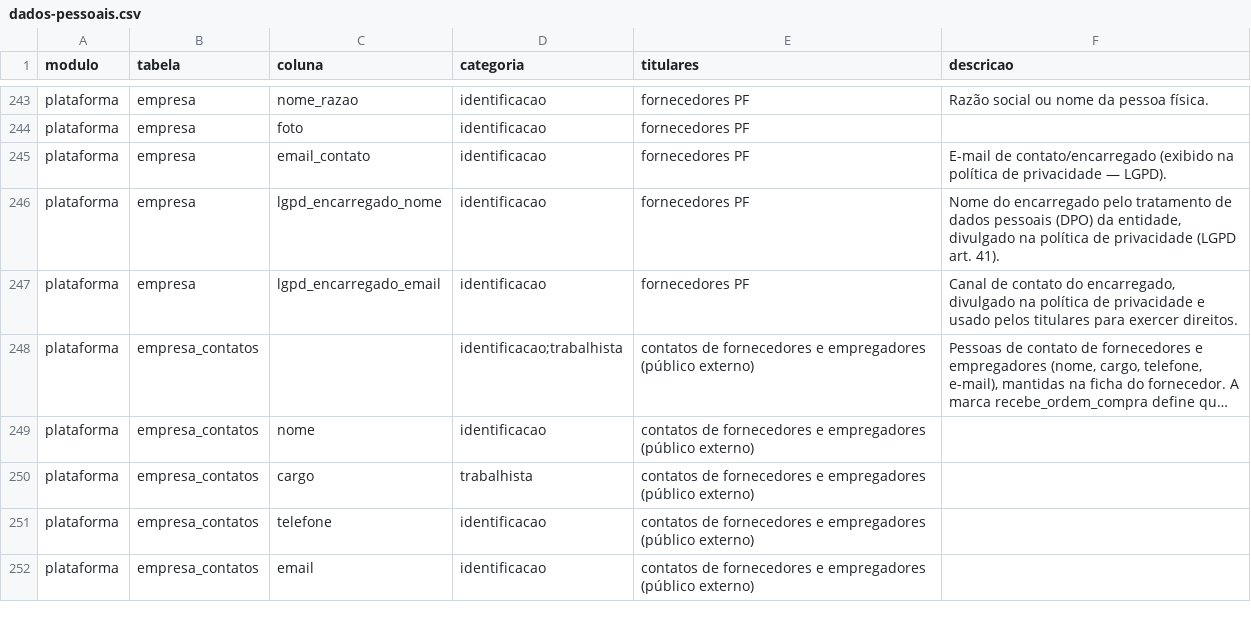
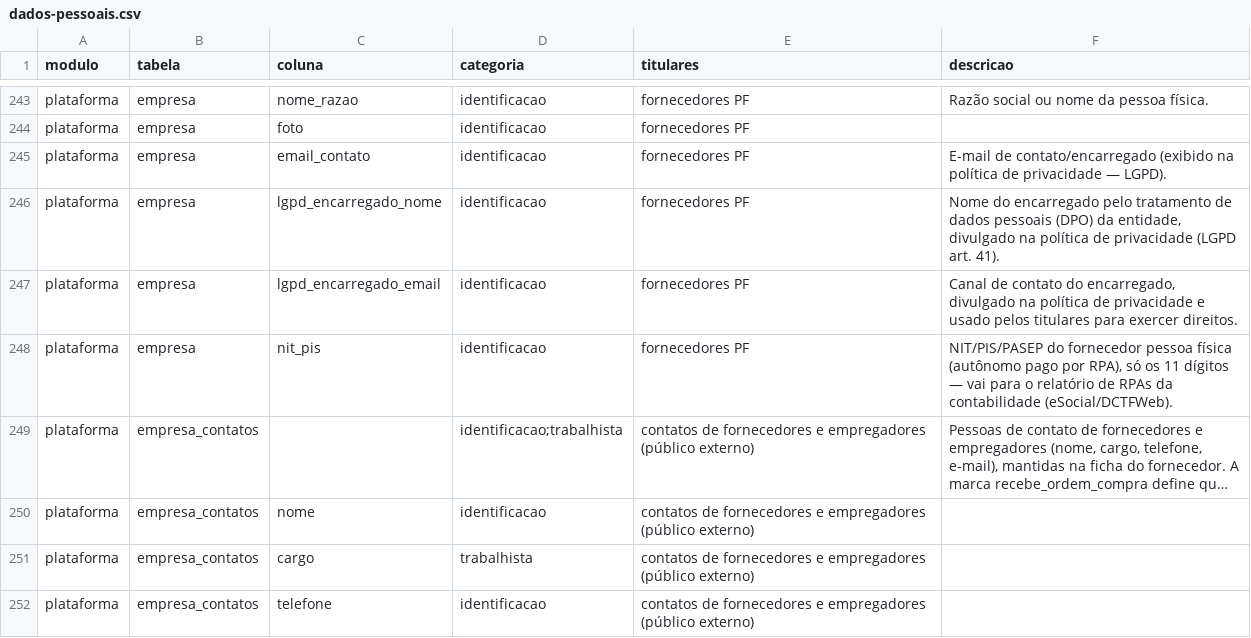
Before and after one commit to brunovillela/confluir_v2, a CSV file: docs/dados/dados-pessoais.csv, drawn as a sheet; only a part is shown, gaps mark what is left out; the shorter side is filled out with more unchanged rows; long unchanged cells end in …; the diff names each change by its address in the sheet, - before the commit and + after, or states it on an @@ line.

```diff
--- a/docs/dados/dados-pessoais.csv
+++ b/docs/dados/dados-pessoais.csv
+row 248: plataforma | empresa | nit_pis | identificacao | fornecedores PF | NIT/PIS/PASEP do fornecedor pessoa física (autônomo pago por RPA), só os 11 dígitos — vai para o relatório de RPAs da contabilidade (eSocial/DCTFWeb).
```
Also changed, not shown: 15 other files.
